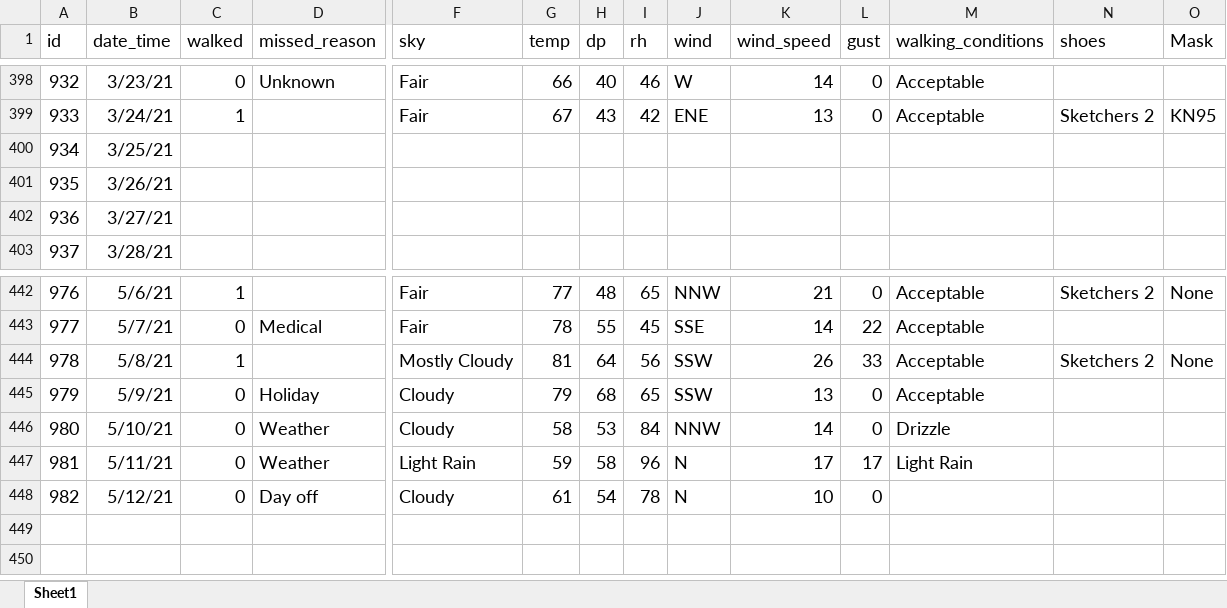
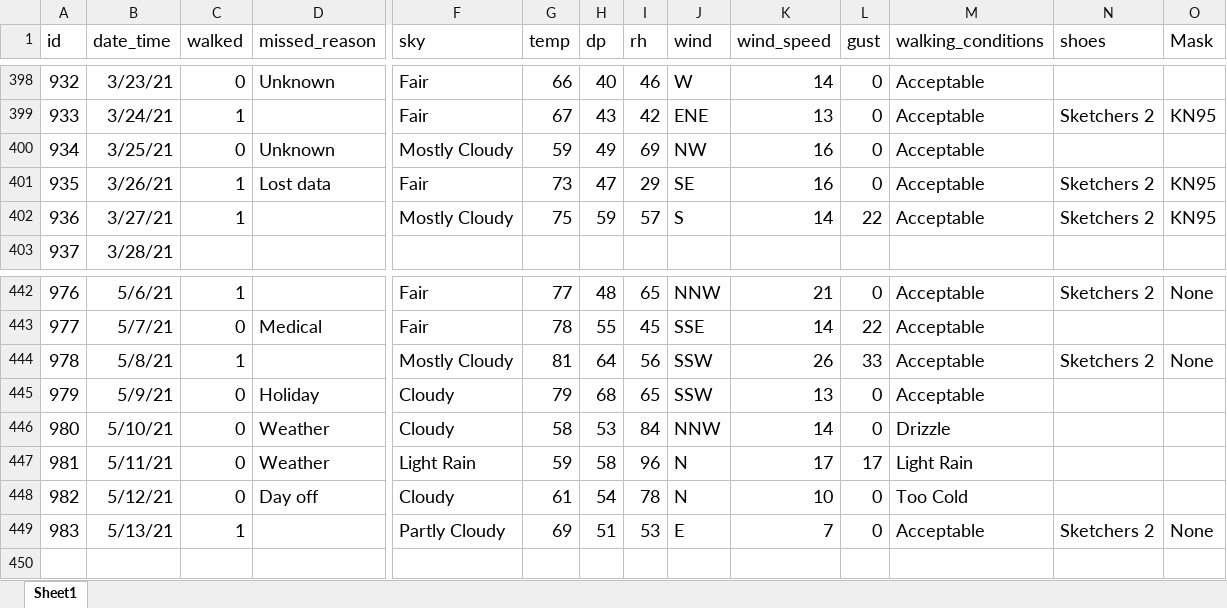
Before and after one commit to gitHubSlinkman/MyWalks, an Excel workbook: data/days.xlsx, sheet Sheet1, drawn as a sheet; only a part is shown, gaps mark what is left out; values as stored, in another font and other column widths than the file's, no borders; removed rows and columns are numbered as before the commit, all else as after; rows hold the shown columns only; the diff covers the shown part only; the diff names each change by its address in the sheet, - before the commit and + after, or states it on an @@ line.

Commit message:
Added days to data/days.xlsx

```diff
--- a/data/days.xlsx (sheet Sheet1)
+++ b/data/days.xlsx (sheet Sheet1)
-C400 (walked): (empty)
+C400 (walked): 0
-D400 (missed_reason): (empty)
+D400 (missed_reason): Unknown
-F400 (sky): (empty)
+F400 (sky): Mostly Cloudy
-G400 (temp): (empty)
+G400 (temp): 59
-H400 (dp): (empty)
+H400 (dp): 49
-I400 (rh): (empty)
+I400 (rh): 69
-J400 (wind): (empty)
+J400 (wind): NW
-K400:K401 (wind_speed): (empty)
+K400:K401 (wind_speed): 16
-L400:L401 (gust): (empty)
+L400:L401 (gust): 0
-M400:M401 (walking_conditions): (empty)
+M400:M401 (walking_conditions): Acceptable
-C401 (walked): (empty)
+C401 (walked): 1
-D401 (missed_reason): (empty)
+D401 (missed_reason): Lost data
-F401 (sky): (empty)
+F401 (sky): Fair
-G401 (temp): (empty)
+G401 (temp): 73
-H401 (dp): (empty)
+H401 (dp): 47
-I401 (rh): (empty)
+I401 (rh): 29
-J401 (wind): (empty)
+J401 (wind): SE
-N401 (shoes): (empty)
+N401 (shoes): Sketchers 2
-O401 (Mask): (empty)
+O401 (Mask): KN95
-row 402: 936 | 3/27/21
+row 402: 936 | 3/27/21 | 1 |  | Mostly Cloudy | 75 | 59 | 57 | S | 14 | 22 | Acceptable | Sketchers 2 | KN95
-M448 (walking_conditions): (empty)
+M448 (walking_conditions): Too Cold
+row 449: 983 | 5/13/21 | 1 |  | Partly Cloudy | 69 | 51 | 53 | E | 7 | 0 | Acceptable | Sketchers 2 | None
+row 450: (empty)
```
Also changed, not shown: 16 edited cells elsewhere in this sheet.
